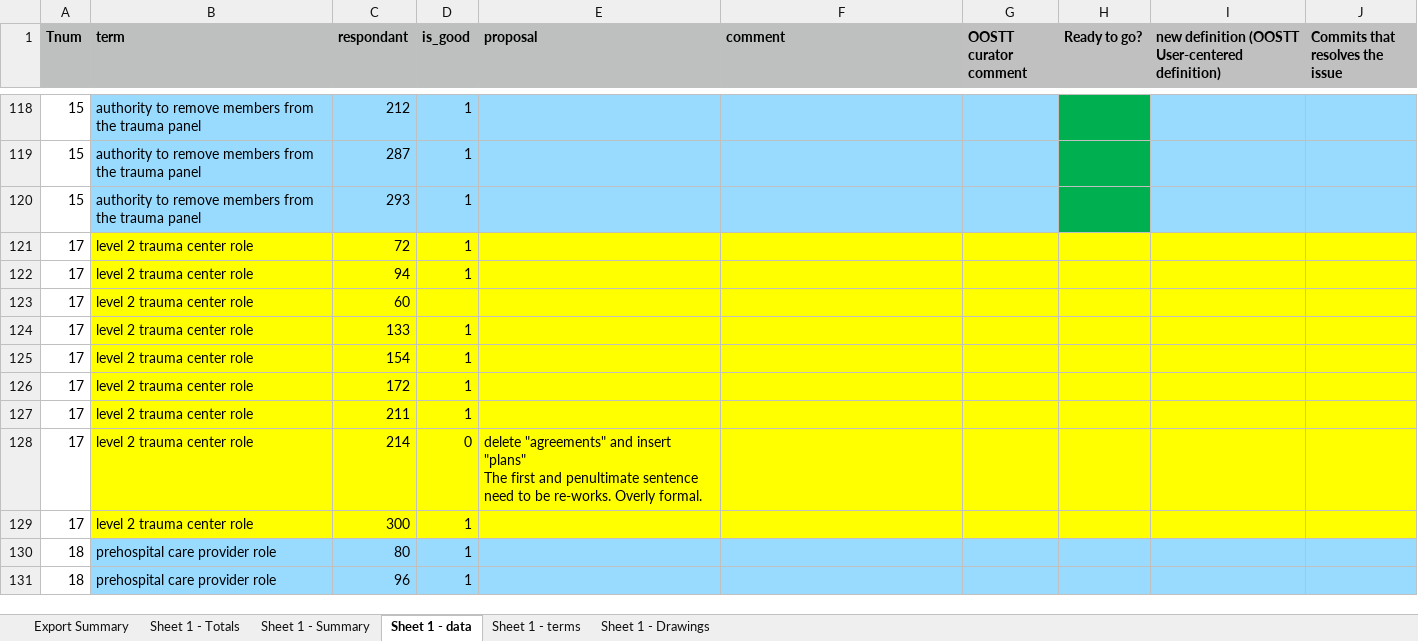
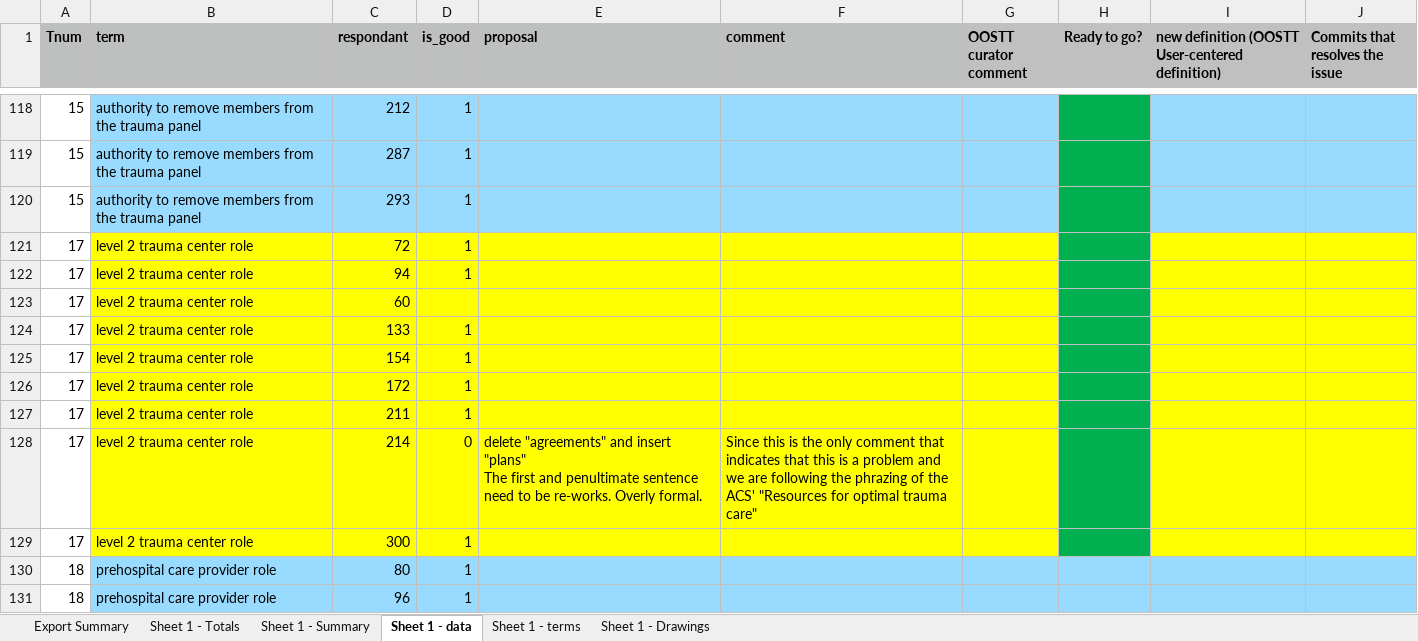
Before and after one commit to OOSTT/OOSTT, an Excel workbook: TermSurveyResponses.xlsx, sheet Sheet 1 - data, drawn as a sheet; only a part is shown, gaps mark what is left out; values as stored, in another font and other column widths than the file's, no borders; conditional formats not drawn; the diff names each change by its address in the sheet, - before the commit and + after, or states it on an @@ line.

```diff
--- a/TermSurveyResponses.xlsx (sheet Sheet 1 - data)
+++ b/TermSurveyResponses.xlsx (sheet Sheet 1 - data)
-H121:H129 fill: #FFFF00
+H121:H129 fill: #00B050
-F128 (comment): (empty)
+F128 (comment): Since this is the only comment that indicates that this is a problem and we are following the phrazing of the ACS' "Resources for optimal trauma care"
```
Also changed, not shown: 1 other file.
